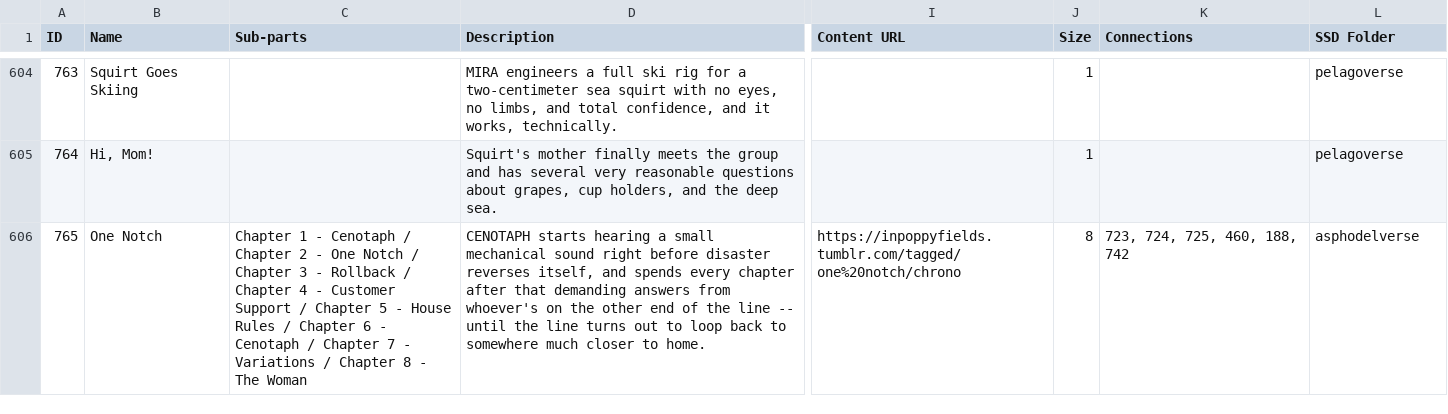
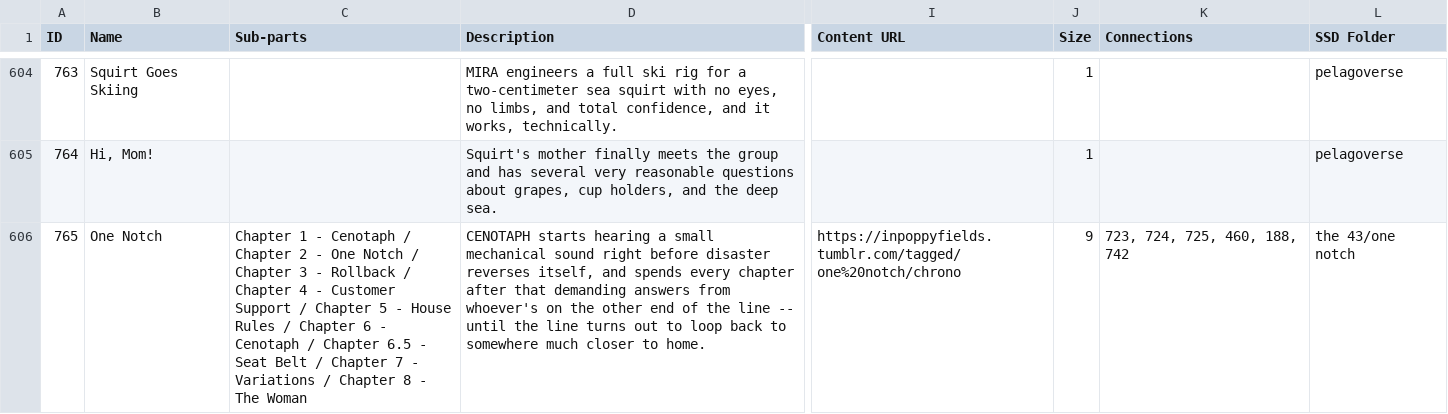
Before and after one commit to ProgrammingInPoppyFields/poppyverse-interactive-map, a CSV file: SRC_toc.csv, drawn as a sheet; only a part is shown, gaps mark what is left out; the diff names each change by its address in the sheet, - before the commit and + after, or states it on an @@ line.

Commit message:
Add Part 6.5 to ONE NOTCH, fix stale SSD Folder path
New bonus chapter "Seat Belt" sits between 6 and 7: Kaie keeps Ceno's
orca after her death, and it accidentally saves her life during a
sortie -- ambiguous whether that's chance or something more. Bumped
Size 8 -> 9. Also noticed the source folder itself moved on disk (it's
now physically under "the 43/one notch", matching the row's cluster),
so corrected SSD Folder from the stale "asphodelverse".

```diff
--- a/SRC_toc.csv
+++ b/SRC_toc.csv
-C606 (Sub-parts): …/ Chapter 7 -…
+C606 (Sub-parts): …/ Chapter 6.5 - Seat Belt / Chapter 7 -…
-J606 (Size): 8
+J606 (Size): 9
-L606 (SSD Folder): asphodelverse
+L606 (SSD Folder): the 43/one notch
```
Also changed, not shown: 2 other files.
